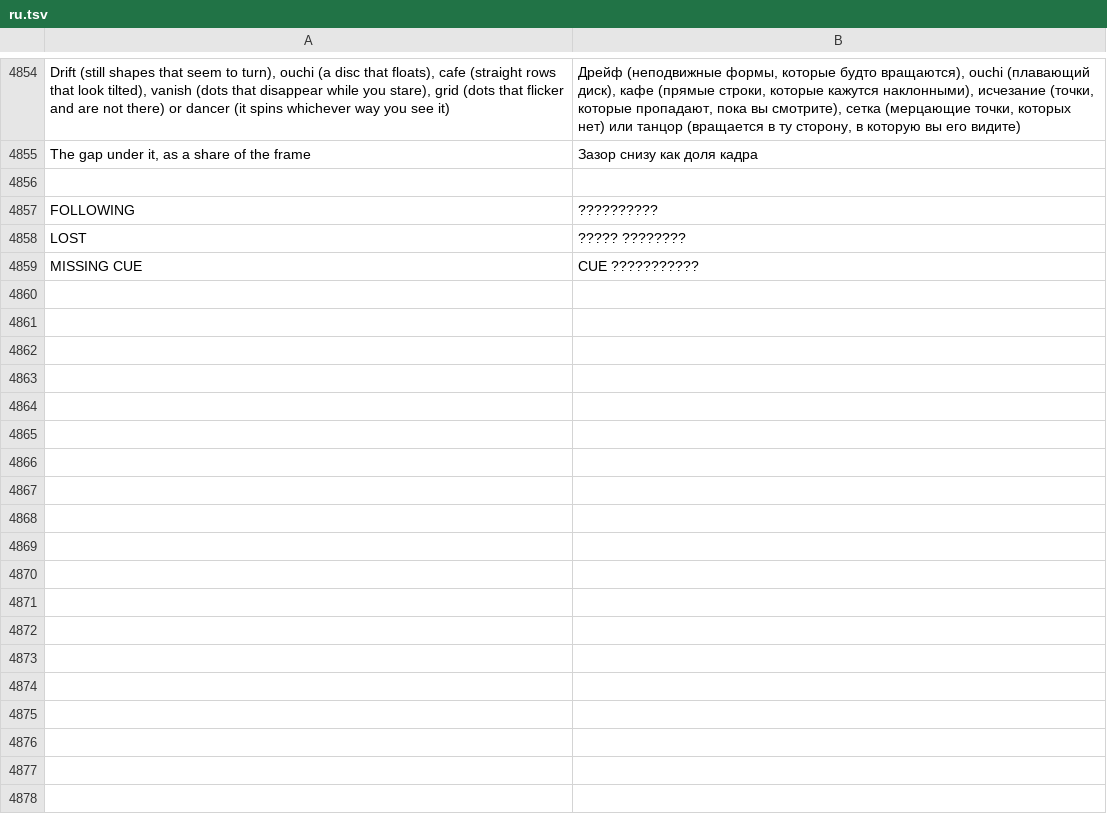
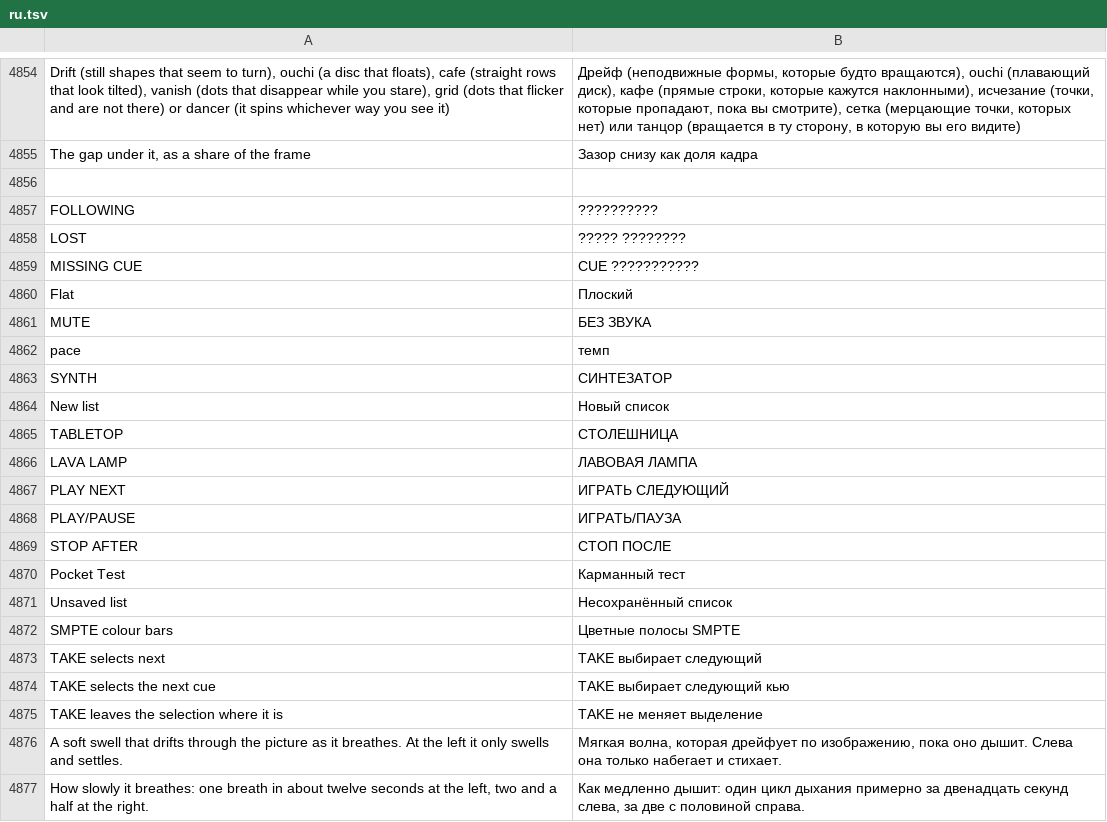
Before and after one commit to Utopian-Academy/Deckboy, a TSV file: data/lang/ru.tsv, drawn as a sheet; only a part is shown, gaps mark what is left out; the diff names each change by its address in the sheet, - before the commit and + after, or states it on an @@ line.

```diff
--- a/data/lang/ru.tsv
+++ b/data/lang/ru.tsv
+row 4860: Flat | Плоский
+row 4861: MUTE | БЕЗ ЗВУКА
+row 4862: pace | темп
+row 4863: SYNTH | СИНТЕЗАТОР
+row 4864: New list | Новый список
+row 4865: TABLETOP | СТОЛЕШНИЦА
+row 4866: LAVA LAMP | ЛАВОВАЯ ЛАМПА
+row 4867: PLAY NEXT | ИГРАТЬ СЛЕДУЮЩИЙ
+row 4868: PLAY/PAUSE | ИГРАТЬ/ПАУЗА
+row 4869: STOP AFTER | СТОП ПОСЛЕ
+row 4870: Pocket Test | Карманный тест
+row 4871: Unsaved list | Несохранённый список
+row 4872: SMPTE colour bars | Цветные полосы SMPTE
+row 4873: TAKE selects next | TAKE выбирает следующий
+row 4874: TAKE selects the next cue | TAKE выбирает следующий кью
+row 4875: TAKE leaves the selection where it is | TAKE не меняет выделение
+row 4876: A soft swell that drifts through the picture as it breathes. At the left it only swells and settles. | Мягкая волна, которая дрейфует по изображению, пока оно дышит. Слева она только набегает и стихает.
+row 4877: How slowly it breathes: one breath in about twelve seconds at the left, two and a half at the right. | Как медленно дышит: один цикл дыхания примерно за двенадцать секунд слева, за две с половиной справа.
```
Also changed, not shown: data/lang/pt-BR.tsv, data/lang/uk.tsv, 34 other files.
